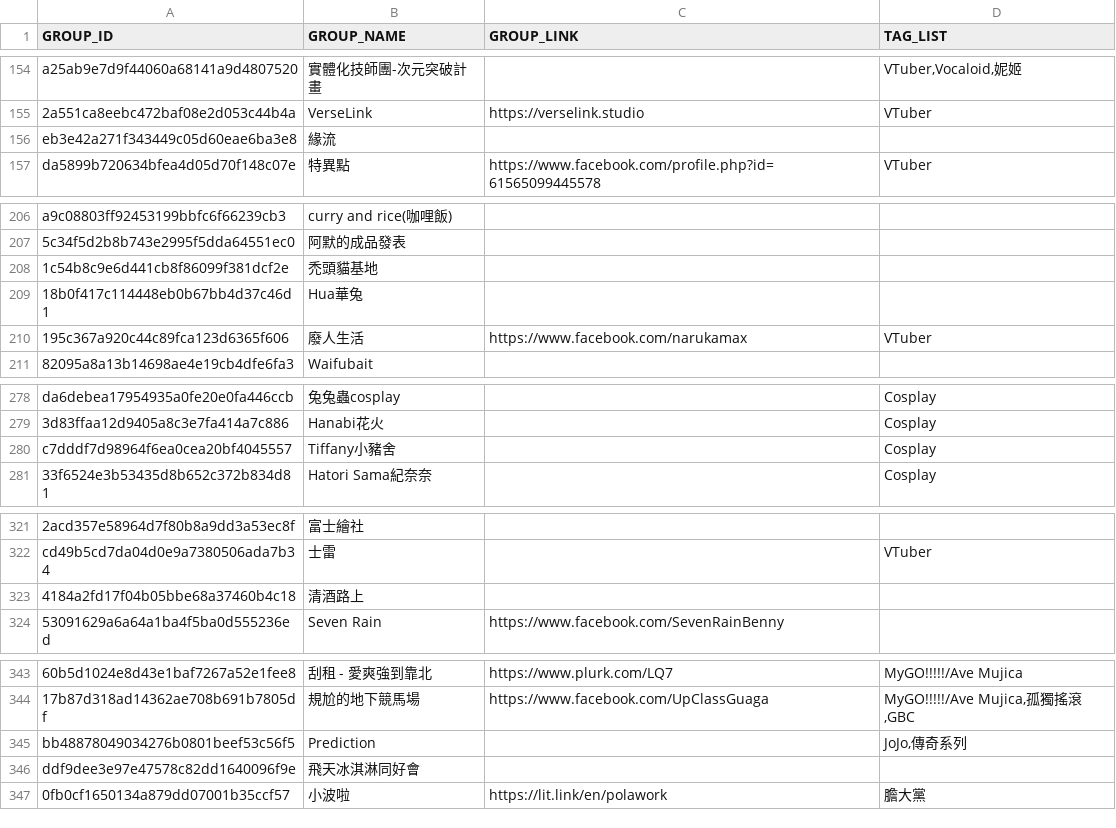
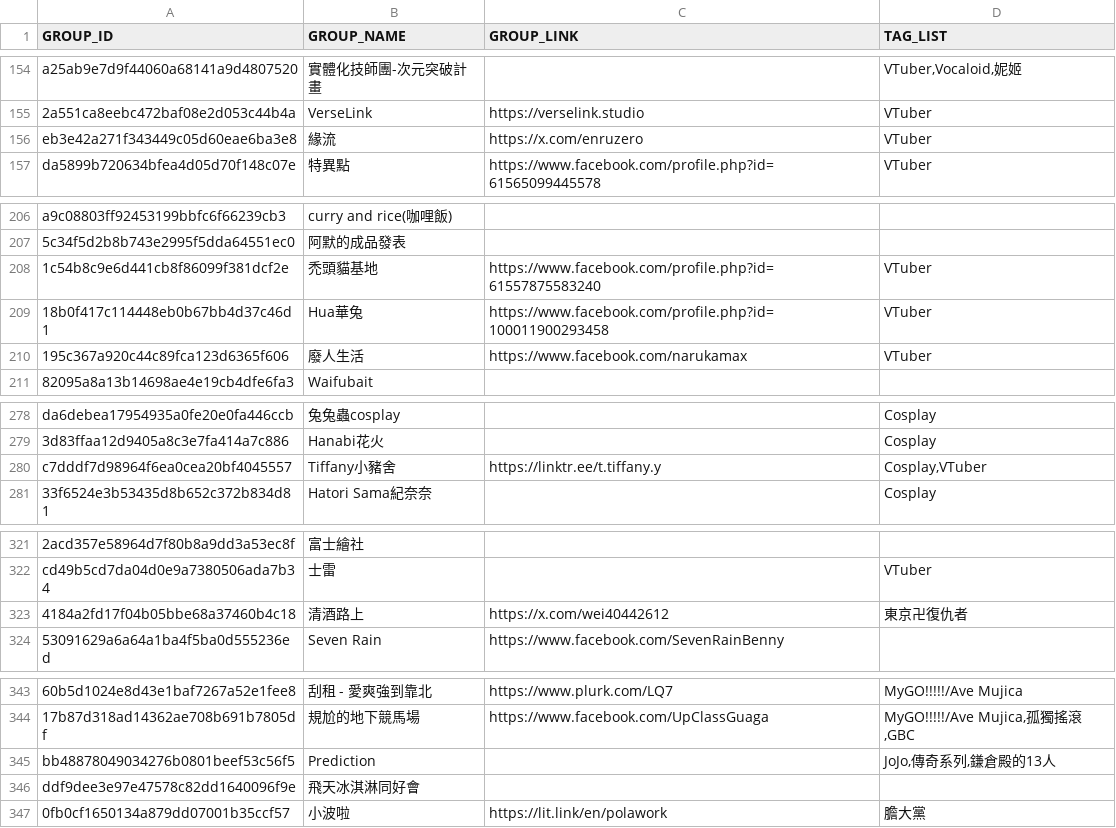
Before and after one commit to nh60211as/DoujinMapMarker, a CSV file: data/PF42/group-list.csv, drawn as a sheet; only a part is shown, gaps mark what is left out; the diff names each change by its address in the sheet, - before the commit and + after, or states it on an @@ line.

Commit message:
feat: update group data

```diff
--- a/data/PF42/group-list.csv
+++ b/data/PF42/group-list.csv
-C156 (GROUP_LINK): (empty)
+C156 (GROUP_LINK): https://x.com/enruzero
-D156 (TAG_LIST): (empty)
+D156 (TAG_LIST): VTuber
-C208 (GROUP_LINK): (empty)
+C208 (GROUP_LINK): https://www.facebook.com/profile.php?id=61557875583240
-D208:D209 (TAG_LIST): (empty)
+D208:D209 (TAG_LIST): VTuber
-C209 (GROUP_LINK): (empty)
+C209 (GROUP_LINK): https://www.facebook.com/profile.php?id=100011900293458
-C280 (GROUP_LINK): (empty)
+C280 (GROUP_LINK): https://linktr.ee/t.tiffany.y
-D280 (TAG_LIST): Cosplay
+D280 (TAG_LIST): Cosplay,VTuber
-C323 (GROUP_LINK): (empty)
+C323 (GROUP_LINK): https://x.com/wei40442612
-D323 (TAG_LIST): (empty)
+D323 (TAG_LIST): 東京卍復仇者
-D345 (TAG_LIST): JoJo,傳奇系列
+D345 (TAG_LIST): JoJo,傳奇系列,鎌倉殿的13人
```
Also changed, not shown: 2 other files.
